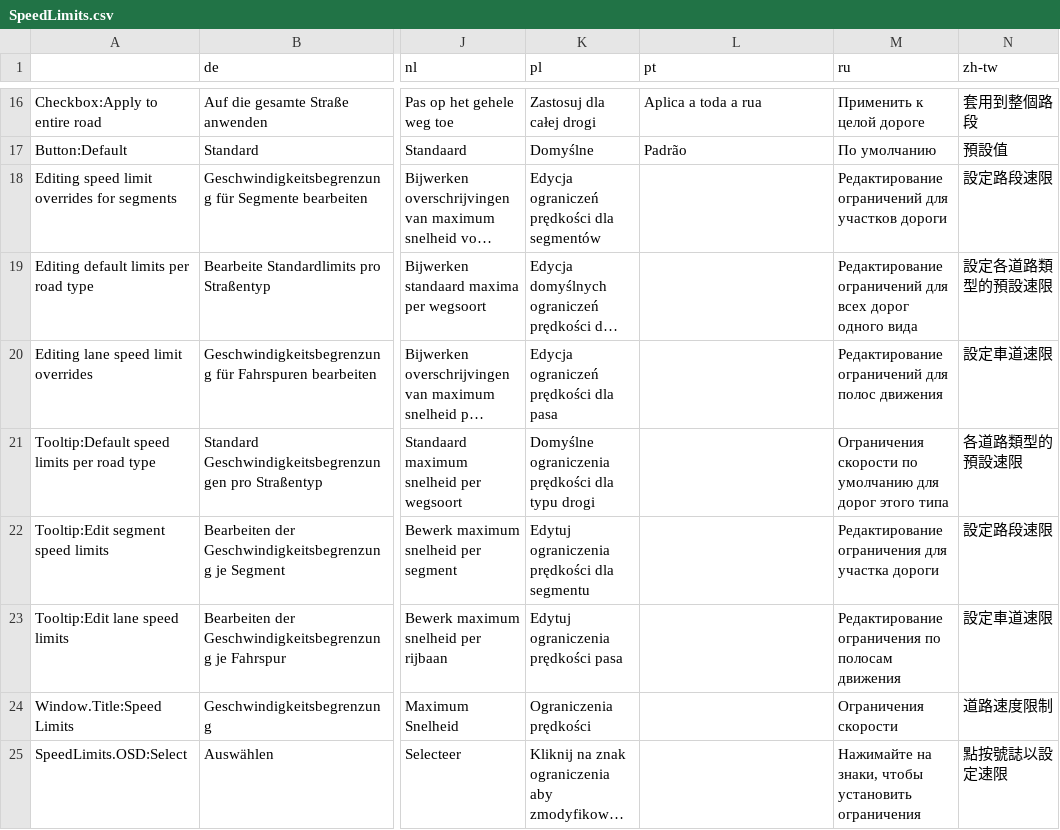
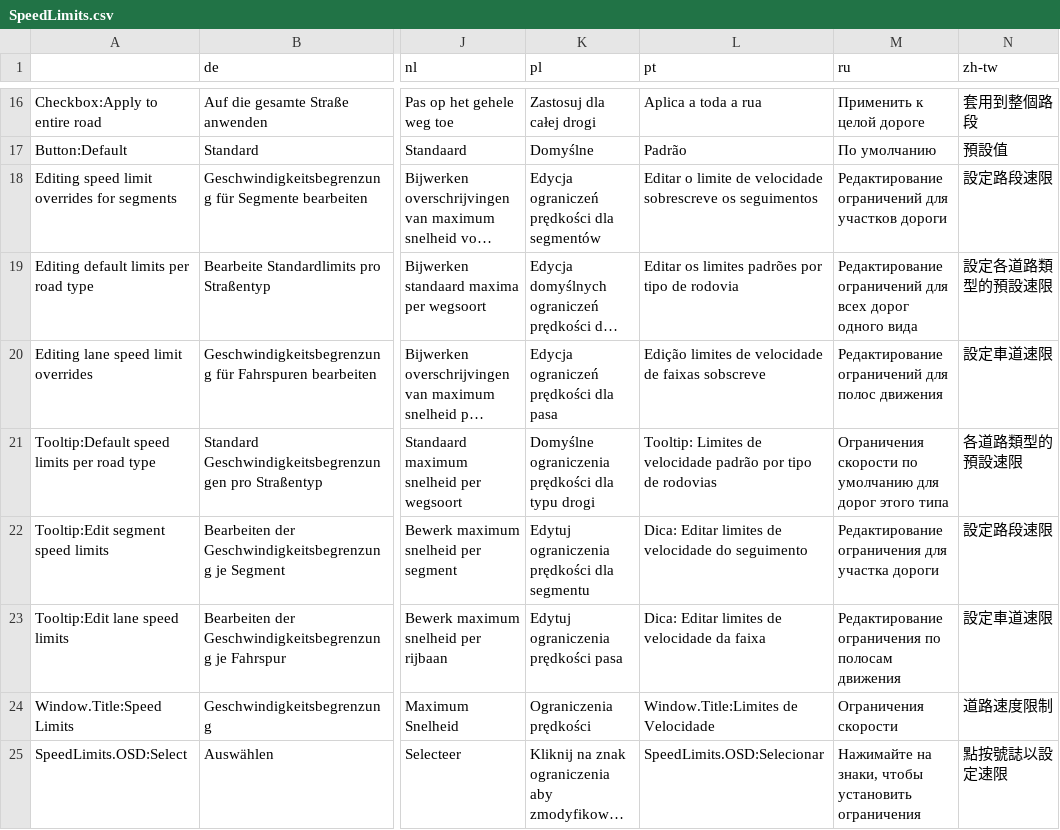
Before and after one commit to CitiesSkylinesMods/TMPE, a CSV file: TLM/TLM/Resources/Translations/SpeedLimits.csv, drawn as a sheet; only a part is shown, gaps mark what is left out; long unchanged cells end in …; the diff covers the shown part only; the diff names each change by its address in the sheet, - before the commit and + after, or states it on an @@ line.

```diff
--- a/TLM/TLM/Resources/Translations/SpeedLimits.csv
+++ b/TLM/TLM/Resources/Translations/SpeedLimits.csv
-L18 (pt): (empty)
+L18 (pt): Editar o limite de velocidade sobrescreve os seguimentos
-L19 (pt): (empty)
+L19 (pt): Editar os limites padrões por tipo de rodovia
-L20 (pt): (empty)
+L20 (pt): Edição limites de velocidade de faixas sobscreve
-L21 (pt): (empty)
+L21 (pt): Tooltip: Limites de velocidade padrão por tipo de rodovias
-L22 (pt): (empty)
+L22 (pt): Dica: Editar limites de velocidade do seguimento
-L23 (pt): (empty)
+L23 (pt): Dica: Editar limites de velocidade da faixa
-L24 (pt): (empty)
+L24 (pt): Window.Title:Limites de Velocidade
-L25 (pt): (empty)
+L25 (pt): SpeedLimits.OSD:Selecionar
```
Also changed, not shown: 17 edited cells elsewhere in this file, TLM/TLM/Resources/Translations/Options.csv.
